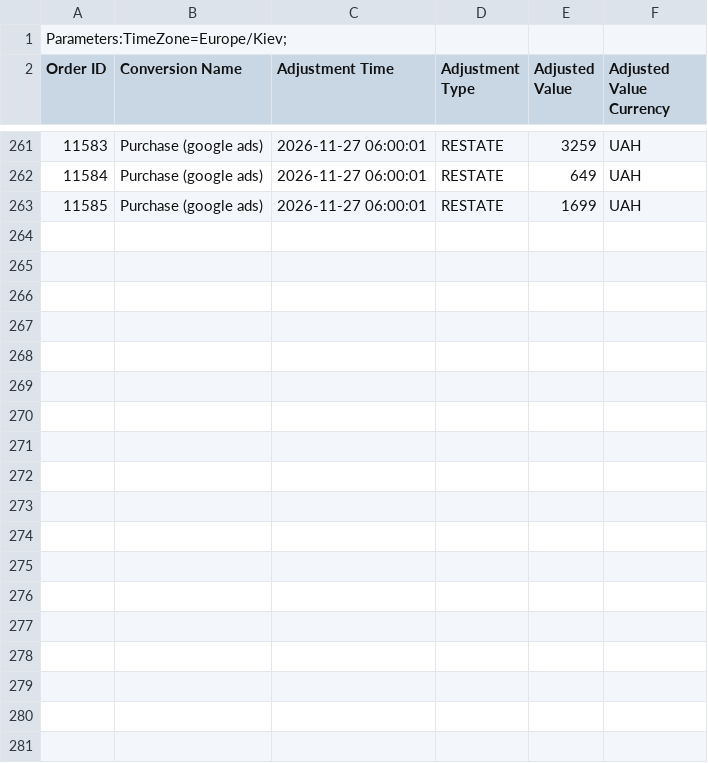
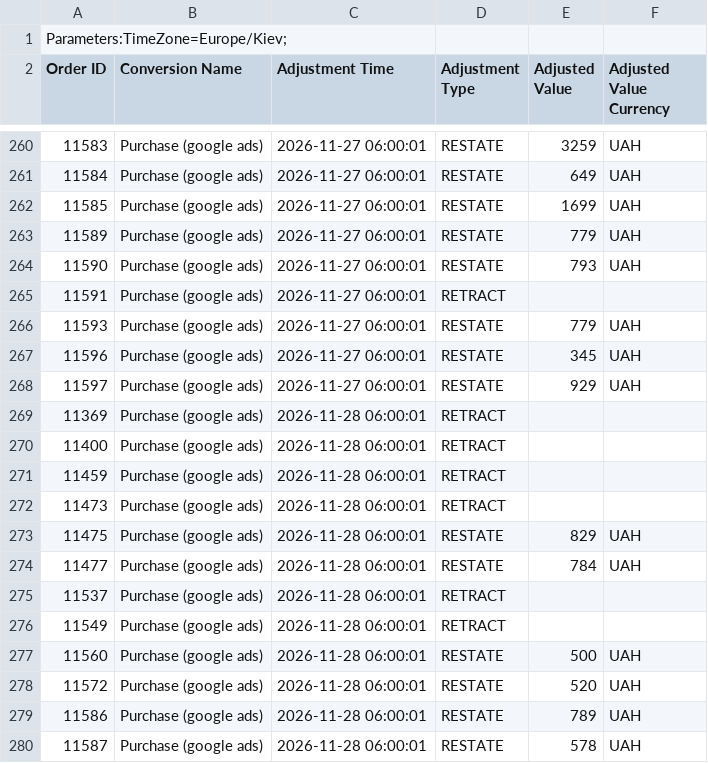
Before and after one commit to enagrosvit-beep/pub, a CSV file: konversii/harbuz-teg-koryhuvannya.csv, drawn as a sheet; only a part is shown, gaps mark what is left out; the diff covers the shown part only; the diff names each change by its address in the sheet, - before the commit and + after, or states it on an @@ line.

```diff
--- a/konversii/harbuz-teg-koryhuvannya.csv
+++ b/konversii/harbuz-teg-koryhuvannya.csv
+row 263: 11589 | Purchase (google ads) | 2026-11-27 06:00:01 | RESTATE | 779 | UAH
+row 264: 11590 | Purchase (google ads) | 2026-11-27 06:00:01 | RESTATE | 793 | UAH
+row 265: 11591 | Purchase (google ads) | 2026-11-27 06:00:01 | RETRACT
+row 266: 11593 | Purchase (google ads) | 2026-11-27 06:00:01 | RESTATE | 779 | UAH
+row 267: 11596 | Purchase (google ads) | 2026-11-27 06:00:01 | RESTATE | 345 | UAH
+row 268: 11597 | Purchase (google ads) | 2026-11-27 06:00:01 | RESTATE | 929 | UAH
+row 269: 11369 | Purchase (google ads) | 2026-11-28 06:00:01 | RETRACT
+row 270: 11400 | Purchase (google ads) | 2026-11-28 06:00:01 | RETRACT
+row 271: 11459 | Purchase (google ads) | 2026-11-28 06:00:01 | RETRACT
+row 272: 11473 | Purchase (google ads) | 2026-11-28 06:00:01 | RETRACT
+row 273: 11475 | Purchase (google ads) | 2026-11-28 06:00:01 | RESTATE | 829 | UAH
+row 274: 11477 | Purchase (google ads) | 2026-11-28 06:00:01 | RESTATE | 784 | UAH
+row 275: 11537 | Purchase (google ads) | 2026-11-28 06:00:01 | RETRACT
+row 276: 11549 | Purchase (google ads) | 2026-11-28 06:00:01 | RETRACT
+row 277: 11560 | Purchase (google ads) | 2026-11-28 06:00:01 | RESTATE | 500 | UAH
+row 278: 11572 | Purchase (google ads) | 2026-11-28 06:00:01 | RESTATE | 520 | UAH
+row 279: 11586 | Purchase (google ads) | 2026-11-28 06:00:01 | RESTATE | 789 | UAH
+row 280: 11587 | Purchase (google ads) | 2026-11-28 06:00:01 | RESTATE | 578 | UAH
```
Also changed, not shown: 9 added rows and 1 removed row elsewhere in this file, konversii/edim-prodazhi.csv, konversii/harbuz-prodazhi.csv, 2 other files.
